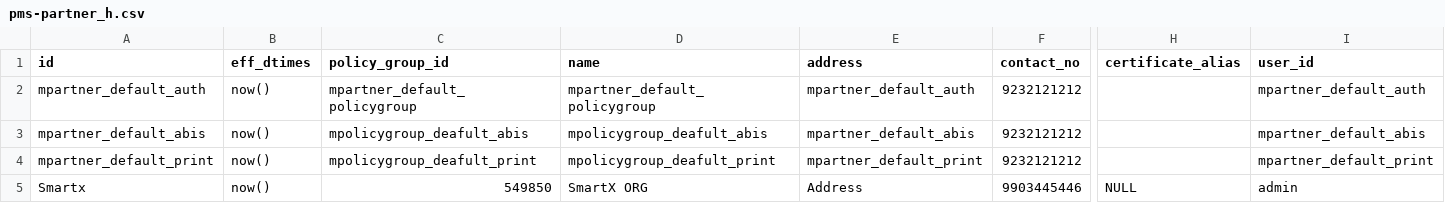
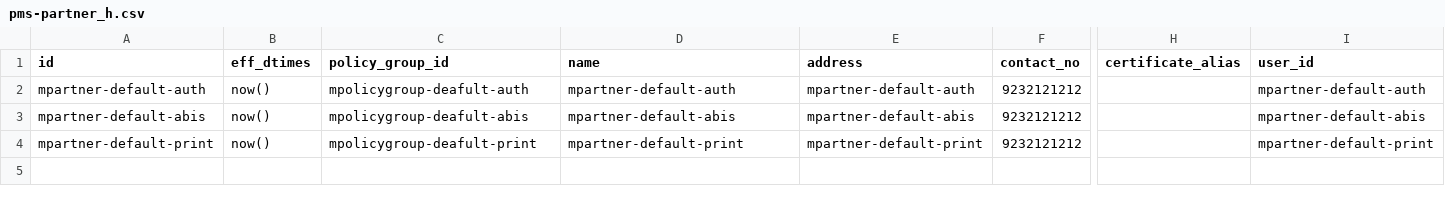
Before and after one commit to mosip/partner-management-services, a CSV file: db_scripts/mosip_pms/dml/pms-partner_h.csv, drawn as a sheet; only a part is shown, gaps mark what is left out; rows hold the shown columns only; the diff names each change by its address in the sheet, - before the commit and + after, or states it on an @@ line.

Commit message:
Updated partner management reference data

```diff
--- a/db_scripts/mosip_pms/dml/pms-partner_h.csv
+++ b/db_scripts/mosip_pms/dml/pms-partner_h.csv
-A2 (id): mpartner_default_auth
+A2 (id): mpartner-default-auth
-C2 (policy_group_id): mpartner_default_policygroup
+C2 (policy_group_id): mpolicygroup-deafult-auth
-D2 (name): mpartner_default_policygroup
+D2 (name): mpartner-default-auth
-E2 (address): mpartner_default_auth
+E2 (address): mpartner-default-auth
-I2 (user_id): mpartner_default_auth
+I2 (user_id): mpartner-default-auth
-A3 (id): mpartner_default_abis
+A3 (id): mpartner-default-abis
-C3 (policy_group_id): mpolicygroup_deafult_abis
+C3 (policy_group_id): mpolicygroup-deafult-abis
-D3 (name): mpolicygroup_deafult_abis
+D3 (name): mpartner-default-abis
-E3 (address): mpartner_default_abis
+E3 (address): mpartner-default-abis
-I3 (user_id): mpartner_default_abis
+I3 (user_id): mpartner-default-abis
-A4 (id): mpartner_default_print
+A4 (id): mpartner-default-print
-C4 (policy_group_id): mpolicygroup_deafult_print
+C4 (policy_group_id): mpolicygroup-deafult-print
-D4 (name): mpolicygroup_deafult_print
+D4 (name): mpartner-default-print
-E4 (address): mpartner_default_print
+E4 (address): mpartner-default-print
-I4 (user_id): mpartner_default_print
+I4 (user_id): mpartner-default-print
-row 5: Smartx | now() | 549850 | SmartX ORG | Address | 9903445446 | NULL | admin
```
Also changed, not shown: db_scripts/mosip_pms/dml/pms-partner.csv, db_scripts/mosip_pms/dml/pms-partner_policy_bioextract.csv, 5 other files.
